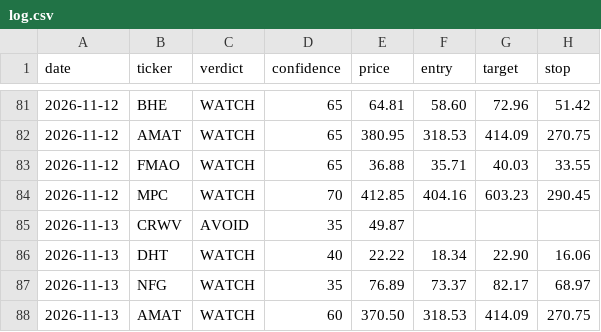
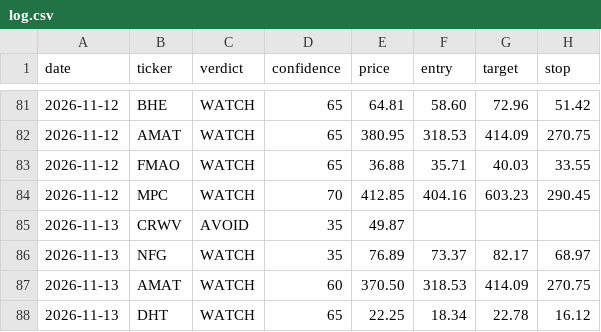
Before and after one commit to qanicuq/ticker-forensics-data, a CSV file: calls/log.csv, drawn as a sheet; only a part is shown, gaps mark what is left out.

Commit message:
calls: log DHT [skip ci]

```diff
--- a/calls/log.csv
+++ b/calls/log.csv
@@ -85,4 +85,4 @@ date,ticker,verdict,confidence,price,entry,target,stop
 2026-11-13,CRWV,AVOID,35,49.87,,,
-2026-11-13,DHT,WATCH,40,22.22,18.34,22.90,16.06
 2026-11-13,NFG,WATCH,35,76.89,73.37,82.17,68.97
 2026-11-13,AMAT,WATCH,60,370.50,318.53,414.09,270.75
+2026-11-13,DHT,WATCH,65,22.25,18.34,22.78,16.12
```
